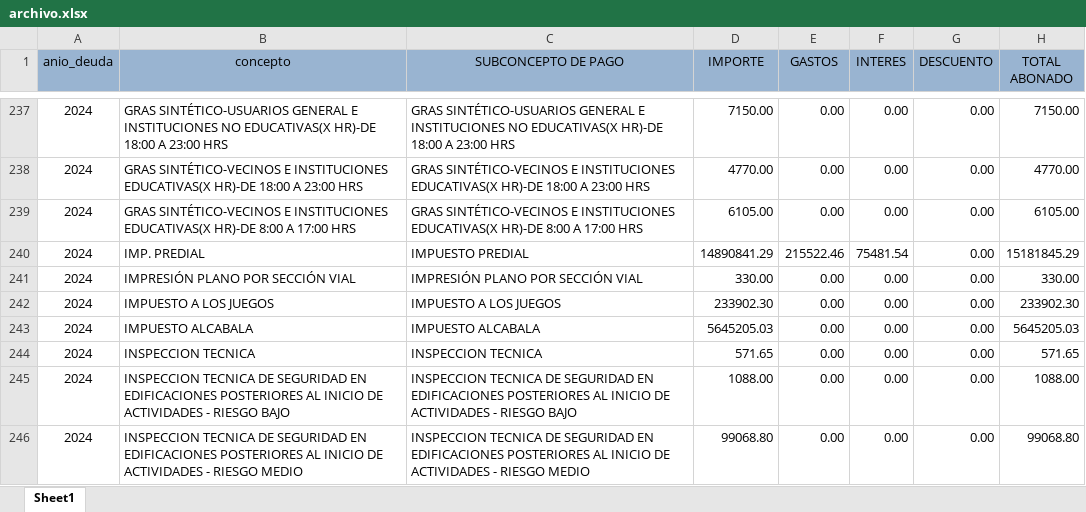
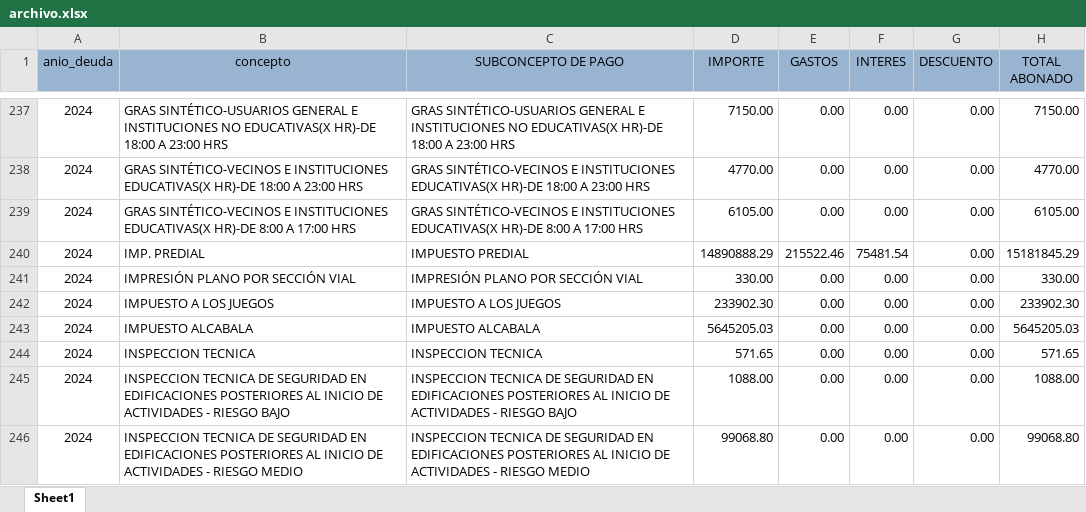
Before and after one commit to Pue223/backendtw, an Excel workbook: src/controller/archivo.xlsx, sheet Sheet1, drawn as a sheet; only a part is shown, gaps mark what is left out; values as stored, in another font and other column widths than the file's, no borders; the diff names each change by its address in the sheet, - before the commit and + after, or states it on an @@ line.

Commit message:
v48-2

```diff
--- a/src/controller/archivo.xlsx (sheet Sheet1)
+++ b/src/controller/archivo.xlsx (sheet Sheet1)
-D240 (IMPORTE): 14890841.29
+D240 (IMPORTE): 14890888.29
```
